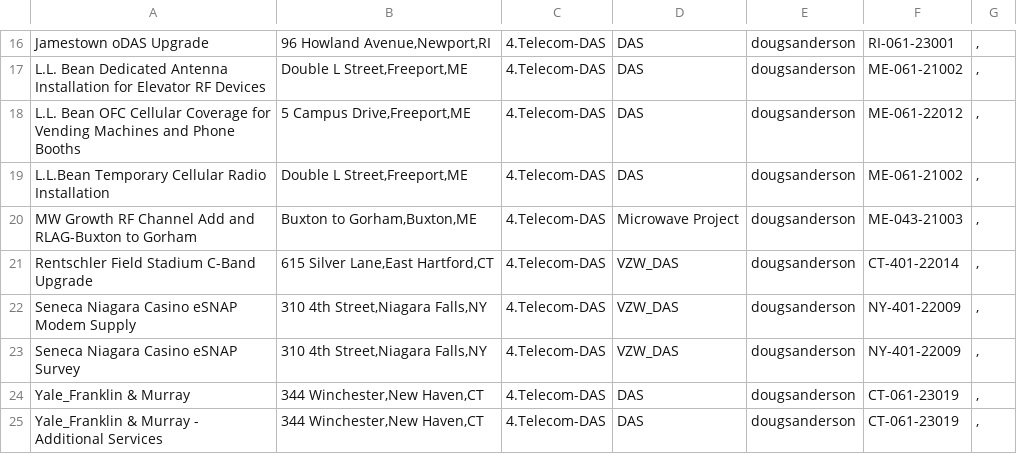
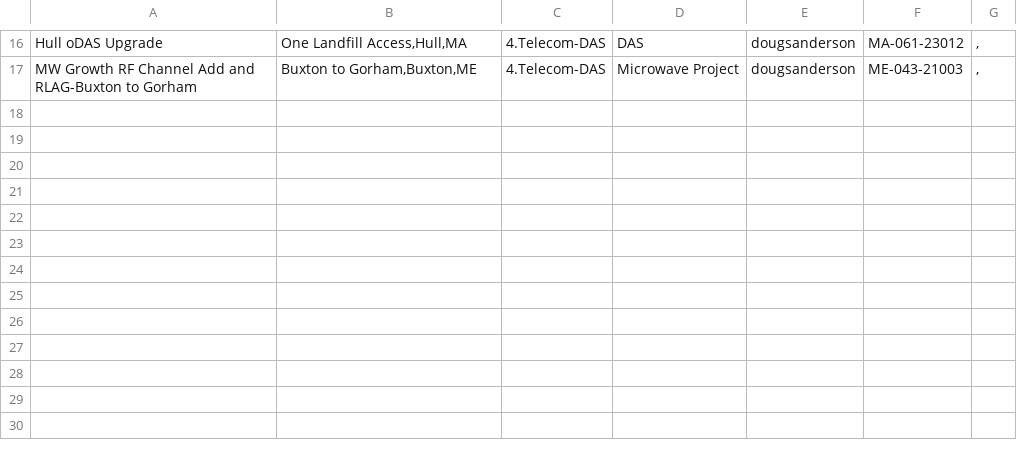
Before and after one commit to jkehoe129/sai-ops-map, a CSV file: exported.csv, drawn as a sheet; only a part is shown, gaps mark what is left out; removed rows and columns are numbered as before the commit, all else as after; the diff covers the shown part only; the diff names each change by its address in the sheet, - before the commit and + after, or states it on an @@ line.

```diff
--- a/exported.csv
+++ b/exported.csv
-A16: Jamestown oDAS Upgrade
+A16: Hull oDAS Upgrade
-B16: 96 Howland Avenue,Newport,RI
+B16: One Landfill Access,Hull,MA
-F16: RI-061-23001
+F16: MA-061-23012
-row 17: L.L. Bean Dedicated Antenna Installation for Elevator RF Devices | Double L Street,Freeport,ME | 4.Telecom-DAS | DAS | dougsanderson | ME-061-21002 | ,
-row 18: L.L. Bean OFC Cellular Coverage for Vending Machines and Phone Booths | 5 Campus Drive,Freeport,ME | 4.Telecom-DAS | DAS | dougsanderson | ME-061-22012 | ,
-row 19: L.L.Bean Temporary Cellular Radio Installation | Double L Street,Freeport,ME | 4.Telecom-DAS | DAS | dougsanderson | ME-061-21002 | ,
-row 21: Rentschler Field Stadium C-Band Upgrade | 615 Silver Lane,East Hartford,CT | 4.Telecom-DAS | VZW_DAS | dougsanderson | CT-401-22014 | ,
-row 22: Seneca Niagara Casino eSNAP Modem Supply | 310 4th Street,Niagara Falls,NY | 4.Telecom-DAS | VZW_DAS | dougsanderson | NY-401-22009 | ,
-row 23: Seneca Niagara Casino eSNAP Survey | 310 4th Street,Niagara Falls,NY | 4.Telecom-DAS | VZW_DAS | dougsanderson | NY-401-22009 | ,
-row 24: Yale_Franklin & Murray | 344 Winchester,New Haven,CT | 4.Telecom-DAS | DAS | dougsanderson | CT-061-23019 | ,
-row 25: Yale_Franklin & Murray - Additional Services | 344 Winchester,New Haven,CT | 4.Telecom-DAS | DAS | dougsanderson | CT-061-23019 | ,
```
Also changed, not shown: 5 added rows, 5 removed rows and 20 edited cells elsewhere in this file.
